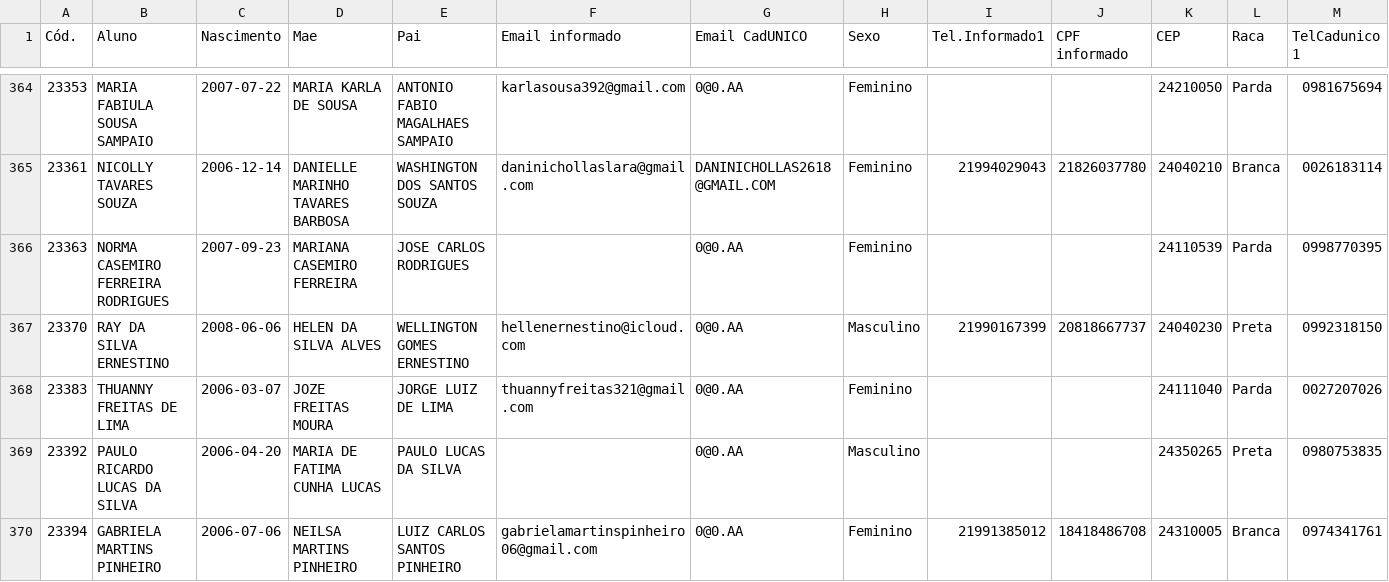
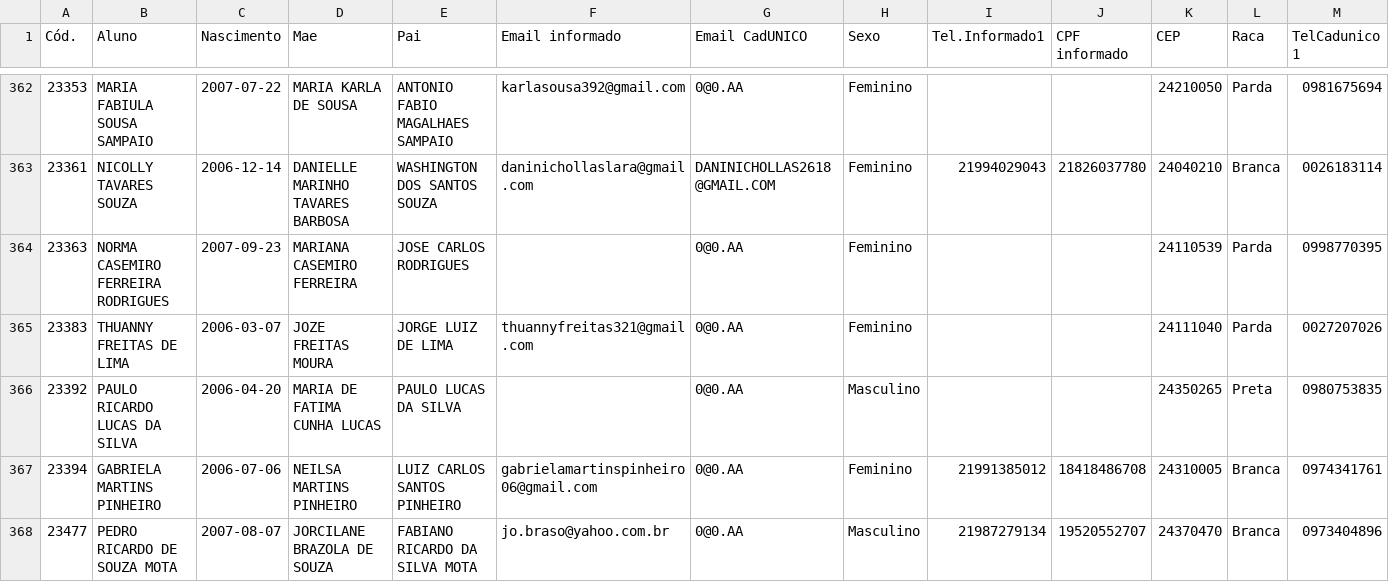
Before and after one commit to CaetaDesenv/caeta-desenv, a CSV file: DF_DADOSBASICOSI.csv, drawn as a sheet; only a part is shown, gaps mark what is left out; the shorter side is filled out with more unchanged rows; rows hold the shown columns only; the diff covers the shown part only; the diff names each change by its address in the sheet, - before the commit and + after, or states it on an @@ line.

```diff
--- a/DF_DADOSBASICOSI.csv
+++ b/DF_DADOSBASICOSI.csv
-row 367: 23370 | RAY DA SILVA ERNESTINO | 2008-06-06 | HELEN DA SILVA ALVES | WELLINGTON GOMES ERNESTINO | hellenernestino@icloud.com | 0@0.AA | Masculino | 21990167399 | 20818667737 | 24040230 | Preta | 0992318150
```
Also changed, not shown: 4 removed rows elsewhere in this file, DF_ALUNOS.csv, DF_ALUNOSI.csv, 9 other files.
